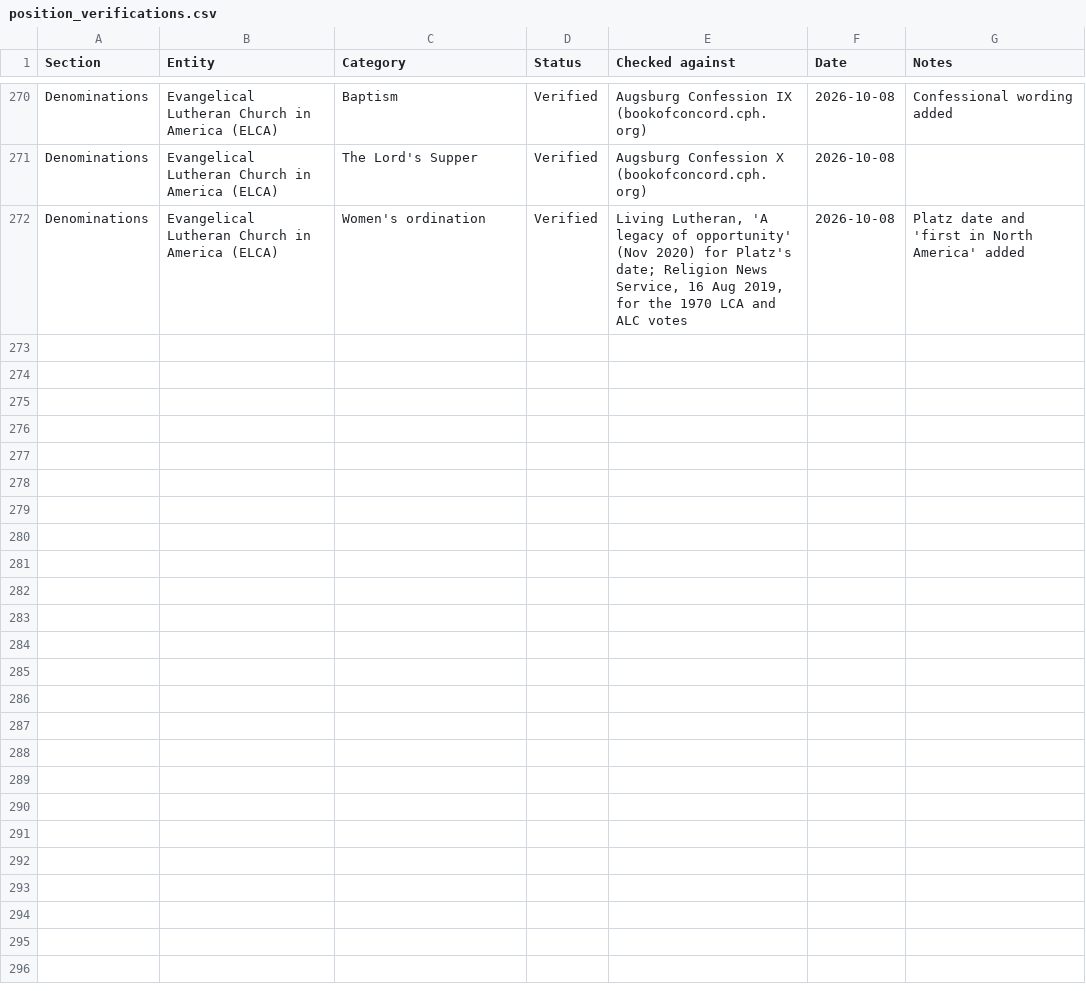
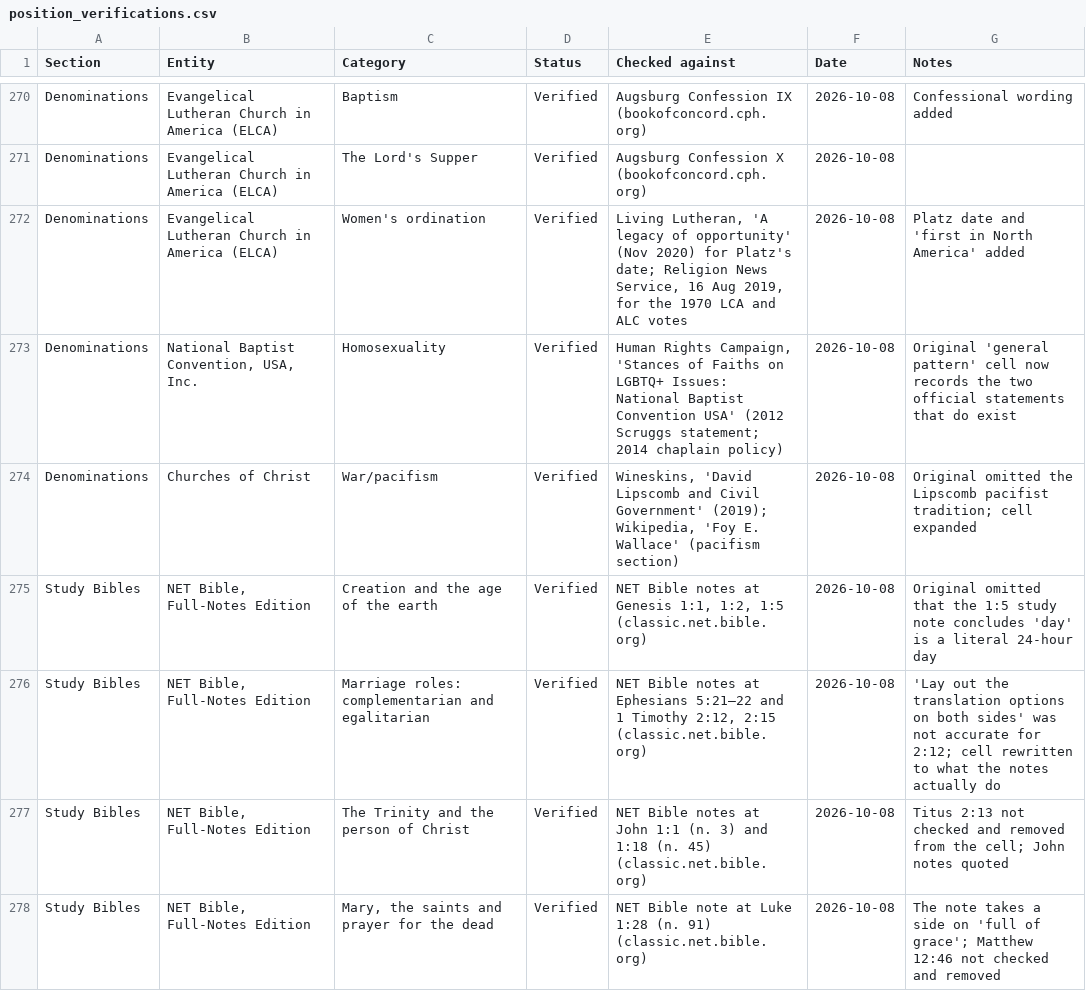
Before and after one commit to jamesdlowery/a_Bible_study_primer, a CSV file: build/verifications/position_verifications.csv, drawn as a sheet; only a part is shown, gaps mark what is left out; the diff names each change by its address in the sheet, - before the commit and + after, or states it on an @@ line.

Commit message:
Verify 6 more position cells (NBC USA, Churches of Christ, NET Bible); 6 corrections

```diff
--- a/build/verifications/position_verifications.csv
+++ b/build/verifications/position_verifications.csv
+row 273: Denominations | National Baptist Convention, USA, Inc. | Homosexuality | Verified | Human Rights Campaign, 'Stances of Faiths on LGBTQ+ Issues: National Baptist Convention USA' (2012 Scruggs statement; 2014 chaplain policy) | 2026-10-08 | Original 'general pattern' cell now records the two official statements that do exist
+row 274: Denominations | Churches of Christ | War/pacifism | Verified | Wineskins, 'David Lipscomb and Civil Government' (2019); Wikipedia, 'Foy E. Wallace' (pacifism section) | 2026-10-08 | Original omitted the Lipscomb pacifist tradition; cell expanded
+row 275: Study Bibles | NET Bible, Full-Notes Edition | Creation and the age of the earth | Verified | NET Bible notes at Genesis 1:1, 1:2, 1:5 (classic.net.bible.org) | 2026-10-08 | Original omitted that the 1:5 study note concludes 'day' is a literal 24-hour day
+row 276: Study Bibles | NET Bible, Full-Notes Edition | Marriage roles: complementarian and egalitarian | Verified | NET Bible notes at Ephesians 5:21–22 and 1 Timothy 2:12, 2:15 (classic.net.bible.org) | 2026-10-08 | 'Lay out the translation options on both sides' was not accurate for 2:12; cell rewritten to what the notes actually do
+row 277: Study Bibles | NET Bible, Full-Notes Edition | The Trinity and the person of Christ | Verified | NET Bible notes at John 1:1 (n. 3) and 1:18 (n. 45) (classic.net.bible.org) | 2026-10-08 | Titus 2:13 not checked and removed from the cell; John notes quoted
+row 278: Study Bibles | NET Bible, Full-Notes Edition | Mary, the saints and prayer for the dead | Verified | NET Bible note at Luke 1:28 (n. 91) (classic.net.bible.org) | 2026-10-08 | The note takes a side on 'full of grace'; Matthew 12:46 not checked and removed
```
Also changed, not shown: 4 other files.
